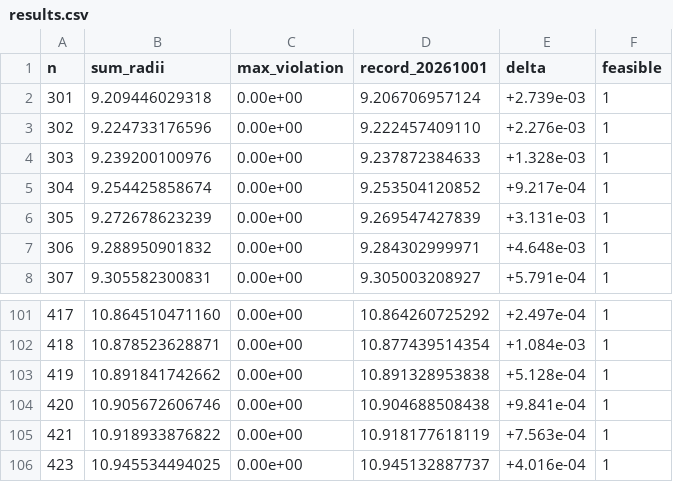
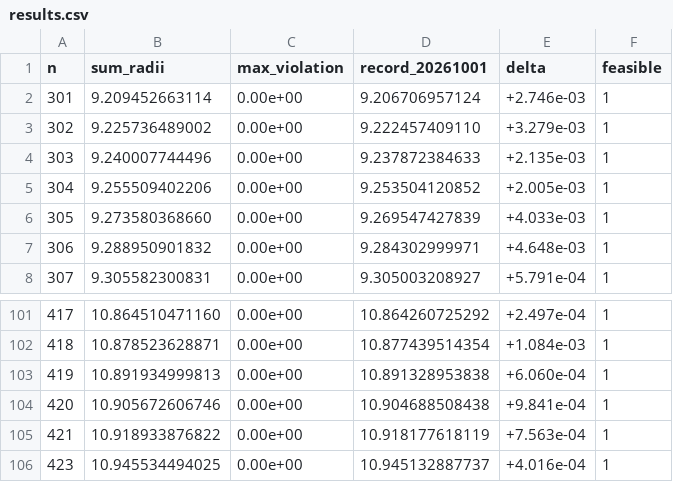
Before and after one commit to jasonzliang/circle-packing-sota, a CSV file: sota/si-v2-20261002-n301-500/results.csv, drawn as a sheet; only a part is shown, gaps mark what is left out.

```diff
--- a/sota/si-v2-20261002-n301-500/results.csv
+++ b/sota/si-v2-20261002-n301-500/results.csv
@@ -1,7 +1,7 @@
 n,sum_radii,max_violation,record_20261001,delta,feasible
-301,9.209446029318,0.00e+00,9.206706957124,+2.739e-03,1
-302,9.224733176596,0.00e+00,9.222457409110,+2.276e-03,1
-303,9.239200100976,0.00e+00,9.237872384633,+1.328e-03,1
-304,9.254425858674,0.00e+00,9.253504120852,+9.217e-04,1
-305,9.272678623239,0.00e+00,9.269547427839,+3.131e-03,1
+301,9.209452663114,0.00e+00,9.206706957124,+2.746e-03,1
+302,9.225736489002,0.00e+00,9.222457409110,+3.279e-03,1
+303,9.240007744496,0.00e+00,9.237872384633,+2.135e-03,1
+304,9.255509402206,0.00e+00,9.253504120852,+2.005e-03,1
+305,9.273580368660,0.00e+00,9.269547427839,+4.033e-03,1
 306,9.288950901832,0.00e+00,9.284302999971,+4.648e-03,1
@@ -102,3 +102,3 @@ n,sum_radii,max_violation,record_20261001,delta,feasible
 418,10.878523628871,0.00e+00,10.877439514354,+1.084e-03,1
-419,10.891841742662,0.00e+00,10.891328953838,+5.128e-04,1
+419,10.891934999813,0.00e+00,10.891328953838,+6.060e-04,1
 420,10.905672606746,0.00e+00,10.904688508438,+9.841e-04,1
```
Also changed, not shown: 18 other files.
